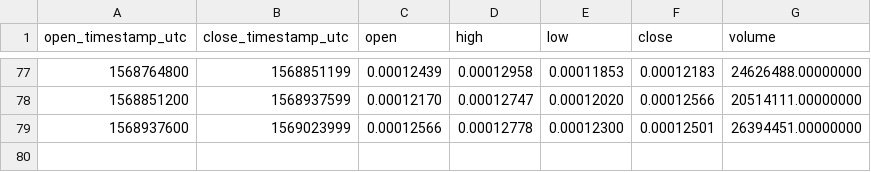
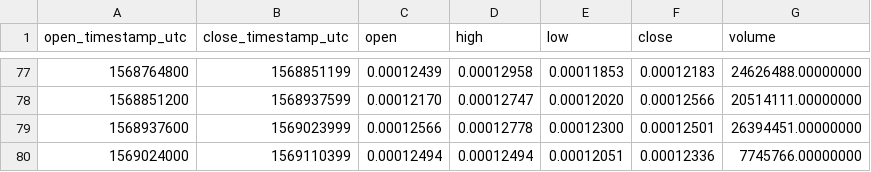
Before and after one commit to cryptobigbro/binance-DOGEBNB, a CSV file: binance-DOGEBNB-1d.csv, drawn as a sheet; only a part is shown, gaps mark what is left out; the diff names each change by its address in the sheet, - before the commit and + after, or states it on an @@ line.

```diff
--- a/binance-DOGEBNB-1d.csv
+++ b/binance-DOGEBNB-1d.csv
+row 80: 1569024000 | 1569110399 | 0.00012494 | 0.00012494 | 0.00012051 | 0.00012336 | 7745766.00000000
```
Also changed, not shown: binance-DOGEBNB-1h.csv.
